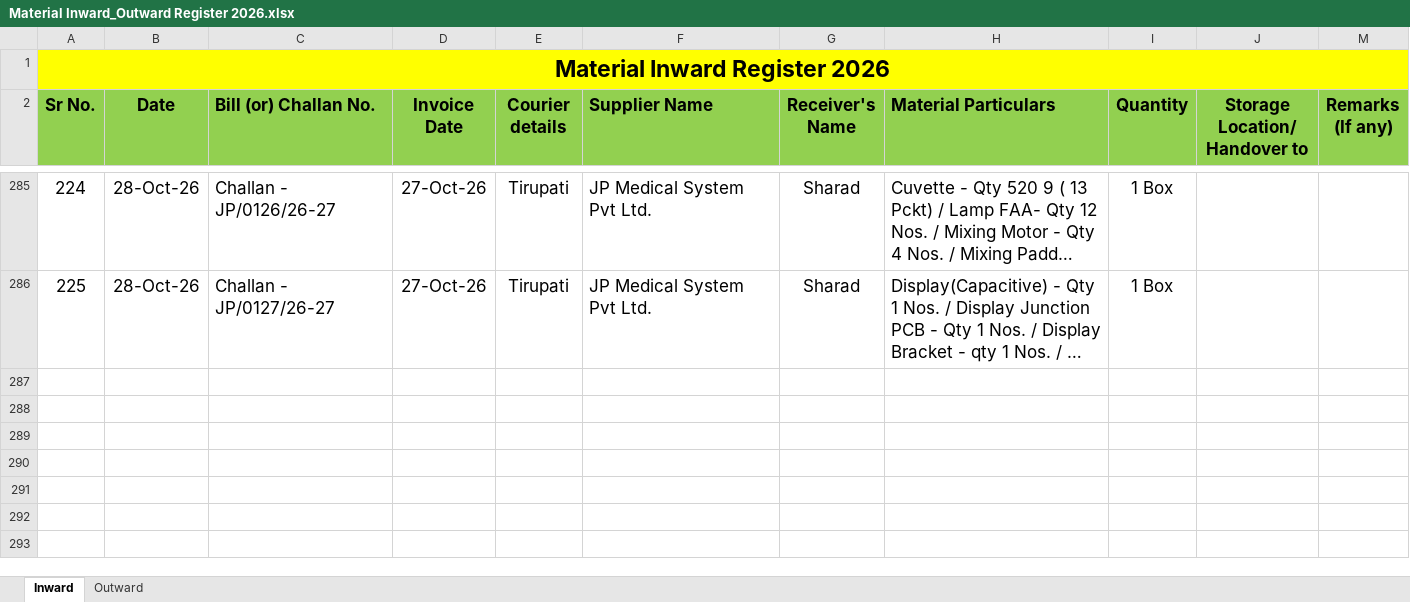
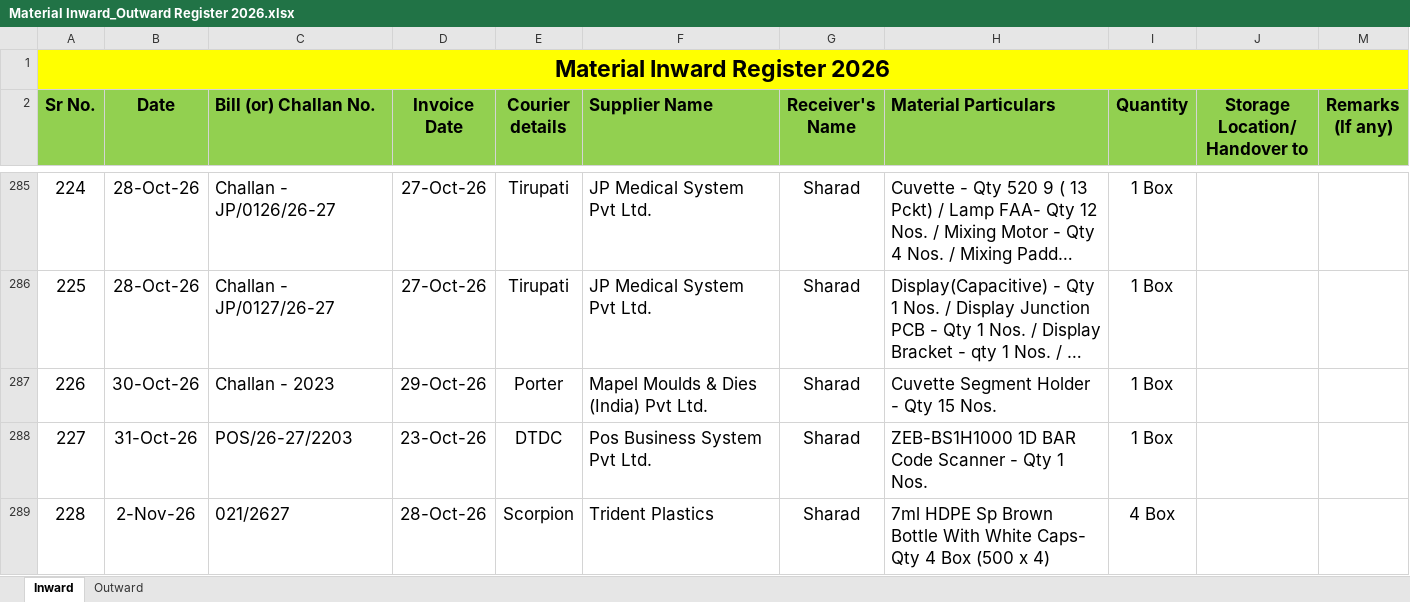
Before and after one commit to Rohidas1974/BioAmalDocument, an Excel workbook: Material Inward_Outward Register 2026.xlsx, sheet Inward, drawn as a sheet; only a part is shown, gaps mark what is left out; long unchanged cells end in …; values as stored, in another font and other column widths than the file's, no borders; the diff names each change by its address in the sheet, - before the commit and + after, or states it on an @@ line.

Commit message:
Auto-commit: 02-11-2026 14:41:52.43

```diff
--- a/Material Inward_Outward Register 2026.xlsx (sheet Inward)
+++ b/Material Inward_Outward Register 2026.xlsx (sheet Inward)
+row 287: 226 | 30-Oct-26 | Challan - 2023 | 29-Oct-26 | Porter | Mapel Moulds & Dies (India) Pvt Ltd. | Sharad | Cuvette Segment Holder - Qty 15 Nos. | 1 Box
+row 288: 227 | 31-Oct-26 | POS/26-27/2203 | 23-Oct-26 | DTDC | Pos Business System Pvt Ltd. | Sharad | ZEB-BS1H1000 1D BAR Code Scanner - Qty 1 Nos. | 1 Box
+row 289: 228 | 2-Nov-26 | 021/2627 | 28-Oct-26 | Scorpion | Trident Plastics | Sharad | 7ml HDPE Sp Brown Bottle With White Caps- Qty 4 Box (500 x 4) | 4 Box
```
Also changed, not shown: sheet Outward.
